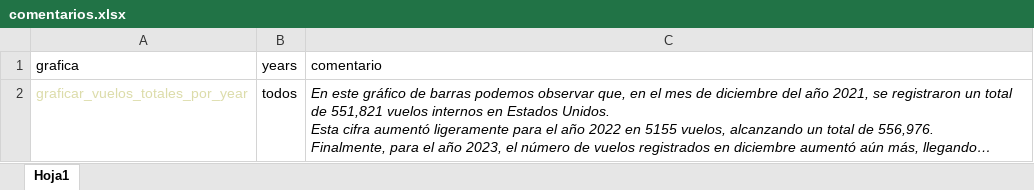
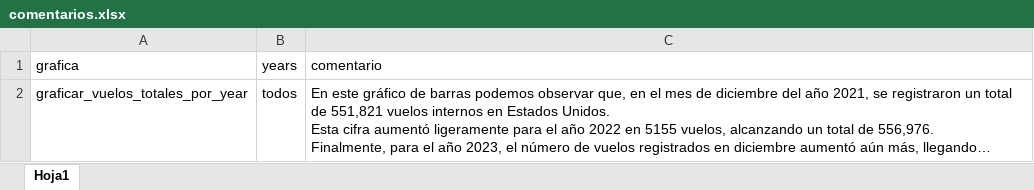
Before and after one commit to RubenMaestre/proyecto_aviones, an Excel workbook: data/graficas/comentarios.xlsx, sheet Hoja1, drawn as a sheet; long unchanged cells end in …; values as stored, in another font and other column widths than the file's, no borders; the diff names each change by its address in the sheet, - before the commit and + after, or states it on an @@ line.

```diff
--- a/data/graficas/comentarios.xlsx (sheet Hoja1)
+++ b/data/graficas/comentarios.xlsx (sheet Hoja1)
-A2 text colour: #DCDCAA
+A2 text colour: black
-C2 italic: on
+C2 italic: off
```
Also changed, not shown: 1 other file.
